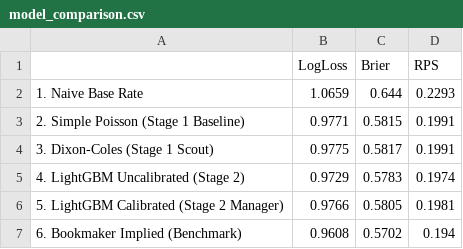
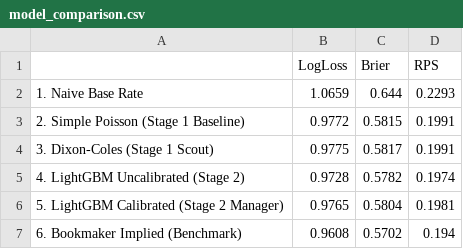
Before and after one commit to B-i-g-g-i-e/EPL-Match-Outcome-Predictor, a CSV file: data/processed/model_comparison.csv, drawn as a sheet.

```diff
--- a/data/processed/model_comparison.csv
+++ b/data/processed/model_comparison.csv
@@ -2,6 +2,6 @@
 1. Naive Base Rate,1.0659,0.644,0.2293
-2. Simple Poisson (Stage 1 Baseline),0.9771,0.5815,0.1991
+2. Simple Poisson (Stage 1 Baseline),0.9772,0.5815,0.1991
 3. Dixon-Coles (Stage 1 Scout),0.9775,0.5817,0.1991
-4. LightGBM Uncalibrated (Stage 2),0.9729,0.5783,0.1974
-5. LightGBM Calibrated (Stage 2 Manager),0.9766,0.5805,0.1981
+4. LightGBM Uncalibrated (Stage 2),0.9728,0.5782,0.1974
+5. LightGBM Calibrated (Stage 2 Manager),0.9765,0.5804,0.1981
 6. Bookmaker Implied (Benchmark),0.9608,0.5702,0.194
```
Also changed, not shown: 4 other files.
